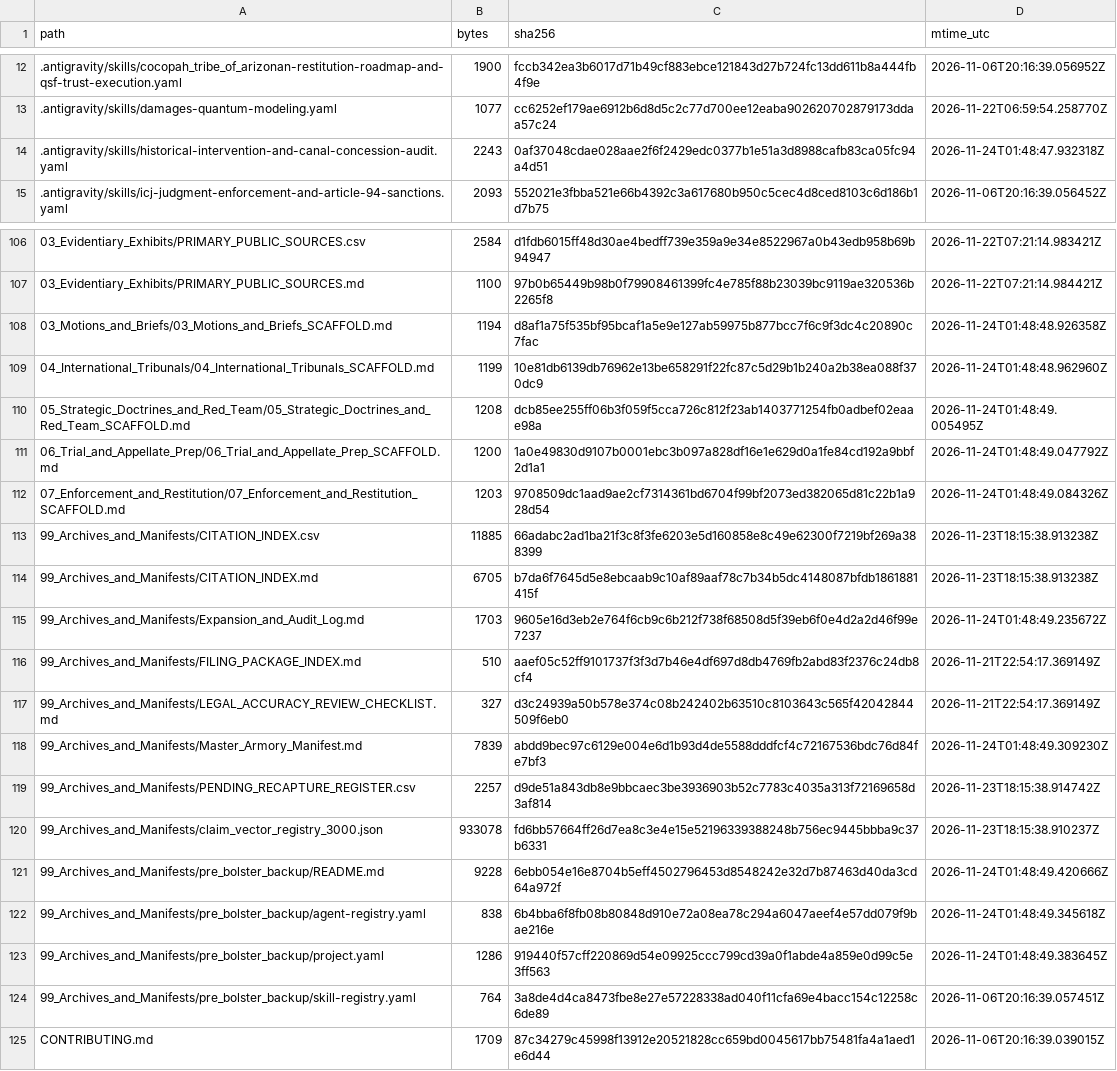
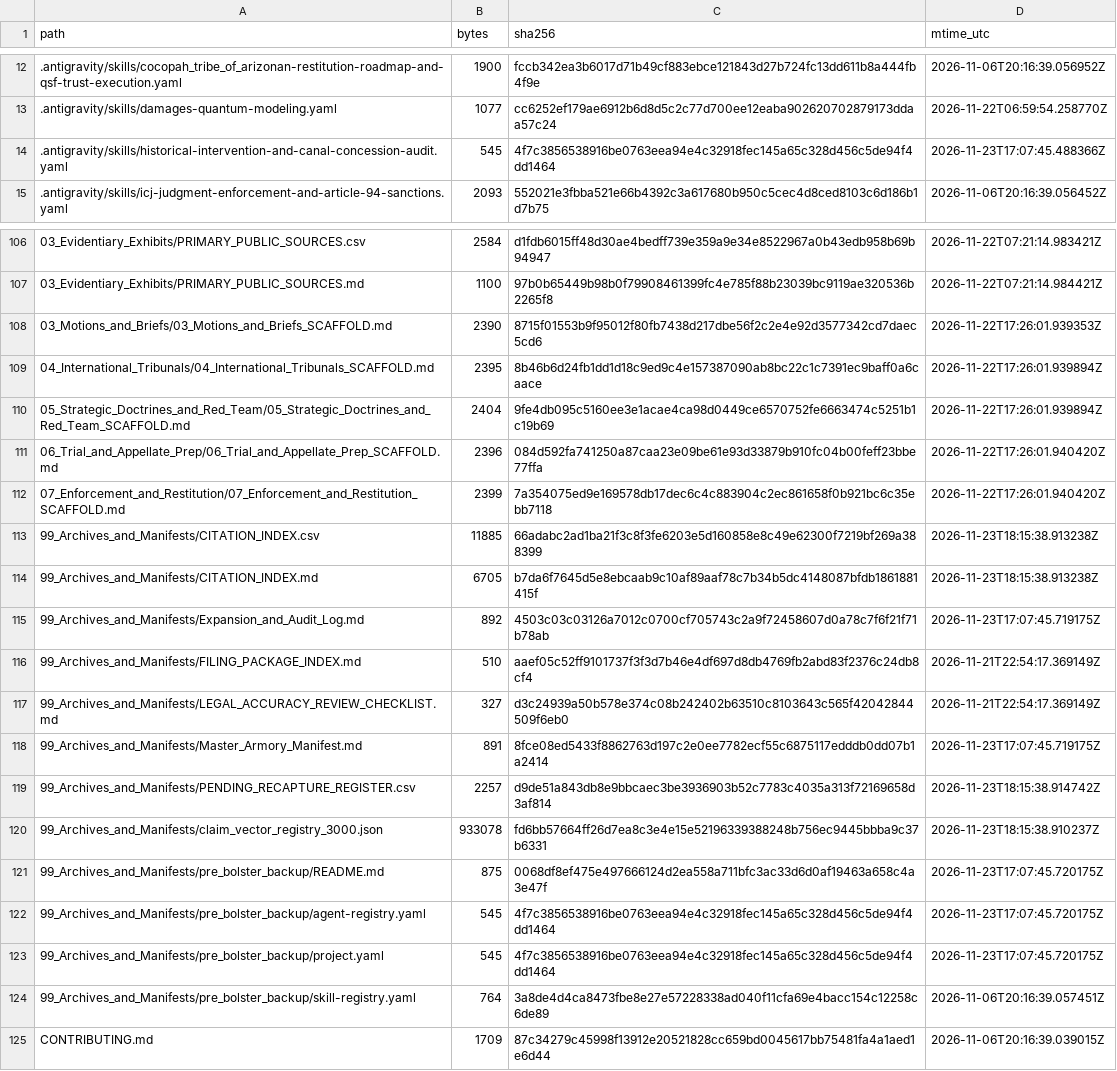
Before and after one commit to GlobalRestitutionAlliance/turtle-island-us-az-cocopah-tribe-of-arizona-master-litigation, a CSV file: 99_Archives_and_Manifests/MANIFEST_SHA256.csv, drawn as a sheet; only a part is shown, gaps mark what is left out; the diff covers the shown part only.

```diff
--- a/99_Archives_and_Manifests/MANIFEST_SHA256.csv
+++ b/99_Archives_and_Manifests/MANIFEST_SHA256.csv
@@ -13,3 +13,3 @@ path,bytes,sha256,mtime_utc
 .antigravity/skills/damages-quantum-modeling.yaml,1077,cc6252ef179ae6912b6d8d5c2c77d700ee12eaba902620702879173ddaa57c24,2026-11-22T06:59:54.258770Z
-.antigravity/skills/historical-intervention-and-canal-concession-audit.yaml,2243,0af37048cdae028aae2f6f2429edc0377b1e51a3d8988cafb83ca05fc94a4d51,2026-11-24T01:48:47.932318Z
+.antigravity/skills/historical-intervention-and-canal-concession-audit.yaml,545,4f7c3856538916be0763eea94e4c32918fec145a65c328d456c5de94f4dd1464,2026-11-23T17:07:45.488366Z
 .antigravity/skills/icj-judgment-enforcement-and-article-94-sanctions.yaml,2093,552021e3fbba521e66b4392c3a617680b950c5cec4d8ced8103c6d186b1d7b75,2026-11-06T20:16:39.056452Z
@@ -107,18 +107,18 @@ path,bytes,sha256,mtime_utc
 03_Evidentiary_Exhibits/PRIMARY_PUBLIC_SOURCES.md,1100,97b0b65449b98b0f79908461399fc4e785f88b23039bc9119ae320536b2265f8,2026-11-22T07:21:14.984421Z
-03_Motions_and_Briefs/03_Motions_and_Briefs_SCAFFOLD.md,1194,d8af1a75f535bf95bcaf1a5e9e127ab59975b877bcc7f6c9f3dc4c20890c7fac,2026-11-24T01:48:48.926358Z
-04_International_Tribunals/04_International_Tribunals_SCAFFOLD.md,1199,10e81db6139db76962e13be658291f22fc87c5d29b1b240a2b38ea088f370dc9,2026-11-24T01:48:48.962960Z
-05_Strategic_Doctrines_and_Red_Team/05_Strategic_Doctrines_and_Red_Team_SCAFFOLD.md,1208,dcb85ee255ff06b3f059f5cca726c812f23ab1403771254fb0adbef02eaae98a,2026-11-24T01:48:49.005495Z
-06_Trial_and_Appellate_Prep/06_Trial_and_Appellate_Prep_SCAFFOLD.md,1200,1a0e49830d9107b0001ebc3b097a828df16e1e629d0a1fe84cd192a9bbf2d1a1,2026-11-24T01:48:49.047792Z
-07_Enforcement_and_Restitution/07_Enforcement_and_Restitution_SCAFFOLD.md,1203,9708509dc1aad9ae2cf7314361bd6704f99bf2073ed382065d81c22b1a928d54,2026-11-24T01:48:49.084326Z
+03_Motions_and_Briefs/03_Motions_and_Briefs_SCAFFOLD.md,2390,8715f01553b9f95012f80fb7438d217dbe56f2c2e4e92d3577342cd7daec5cd6,2026-11-22T17:26:01.939353Z
+04_International_Tribunals/04_International_Tribunals_SCAFFOLD.md,2395,8b46b6d24fb1dd1d18c9ed9c4e157387090ab8bc22c1c7391ec9baff0a6caace,2026-11-22T17:26:01.939894Z
+05_Strategic_Doctrines_and_Red_Team/05_Strategic_Doctrines_and_Red_Team_SCAFFOLD.md,2404,9fe4db095c5160ee3e1acae4ca98d0449ce6570752fe6663474c5251b1c19b69,2026-11-22T17:26:01.939894Z
+06_Trial_and_Appellate_Prep/06_Trial_and_Appellate_Prep_SCAFFOLD.md,2396,084d592fa741250a87caa23e09be61e93d33879b910fc04b00feff23bbe77ffa,2026-11-22T17:26:01.940420Z
+07_Enforcement_and_Restitution/07_Enforcement_and_Restitution_SCAFFOLD.md,2399,7a354075ed9e169578db17dec6c4c883904c2ec861658f0b921bc6c35ebb7118,2026-11-22T17:26:01.940420Z
 99_Archives_and_Manifests/CITATION_INDEX.csv,11885,66adabc2ad1ba21f3c8f3fe6203e5d160858e8c49e62300f7219bf269a388399,2026-11-23T18:15:38.913238Z
 99_Archives_and_Manifests/CITATION_INDEX.md,6705,b7da6f7645d5e8ebcaab9c10af89aaf78c7b34b5dc4148087bfdb1861881415f,2026-11-23T18:15:38.913238Z
-99_Archives_and_Manifests/Expansion_and_Audit_Log.md,1703,9605e16d3eb2e764f6cb9c6b212f738f68508d5f39eb6f0e4d2a2d46f99e7237,2026-11-24T01:48:49.235672Z
+99_Archives_and_Manifests/Expansion_and_Audit_Log.md,892,4503c03c03126a7012c0700cf705743c2a9f72458607d0a78c7f6f21f71b78ab,2026-11-23T17:07:45.719175Z
 99_Archives_and_Manifests/FILING_PACKAGE_INDEX.md,510,aaef05c52ff9101737f3f3d7b46e4df697d8db4769fb2abd83f2376c24db8cf4,2026-11-21T22:54:17.369149Z
 99_Archives_and_Manifests/LEGAL_ACCURACY_REVIEW_CHECKLIST.md,327,d3c24939a50b578e374c08b242402b63510c8103643c565f42042844509f6eb0,2026-11-21T22:54:17.369149Z
-99_Archives_and_Manifests/Master_Armory_Manifest.md,7839,abdd9bec97c6129e004e6d1b93d4de5588dddfcf4c72167536bdc76d84fe7bf3,2026-11-24T01:48:49.309230Z
+99_Archives_and_Manifests/Master_Armory_Manifest.md,891,8fce08ed5433f8862763d197c2e0ee7782ecf55c6875117edddb0dd07b1a2414,2026-11-23T17:07:45.719175Z
 99_Archives_and_Manifests/PENDING_RECAPTURE_REGISTER.csv,2257,d9de51a843db8e9bbcaec3be3936903b52c7783c4035a313f72169658d3af814,2026-11-23T18:15:38.914742Z
 99_Archives_and_Manifests/claim_vector_registry_3000.json,933078,fd6bb57664ff26d7ea8c3e4e15e52196339388248b756ec9445bbba9c37b6331,2026-11-23T18:15:38.910237Z
-99_Archives_and_Manifests/pre_bolster_backup/README.md,9228,6ebb054e16e8704b5eff4502796453d8548242e32d7b87463d40da3cd64a972f,2026-11-24T01:48:49.420666Z
-99_Archives_and_Manifests/pre_bolster_backup/agent-registry.yaml,838,6b4bba6f8fb08b80848d910e72a08ea78c294a6047aeef4e57dd079f9bae216e,2026-11-24T01:48:49.345618Z
-99_Archives_and_Manifests/pre_bolster_backup/project.yaml,1286,919440f57cff220869d54e09925ccc799cd39a0f1abde4a859e0d99c5e3ff563,2026-11-24T01:48:49.383645Z
+99_Archives_and_Manifests/pre_bolster_backup/README.md,875,0068df8ef475e497666124d2ea558a711bfc3ac33d6d0af19463a658c4a3e47f,2026-11-23T17:07:45.720175Z
+99_Archives_and_Manifests/pre_bolster_backup/agent-registry.yaml,545,4f7c3856538916be0763eea94e4c32918fec145a65c328d456c5de94f4dd1464,2026-11-23T17:07:45.720175Z
+99_Archives_and_Manifests/pre_bolster_backup/project.yaml,545,4f7c3856538916be0763eea94e4c32918fec145a65c328d456c5de94f4dd1464,2026-11-23T17:07:45.720175Z
 99_Archives_and_Manifests/pre_bolster_backup/skill-registry.yaml,764,3a8de4d4ca8473fbe8e27e57228338ad040f11cfa69e4bacc154c12258c6de89,2026-11-06T20:16:39.057451Z
```
Also changed, not shown: 77 edited cells elsewhere in this file, 37 other files.
